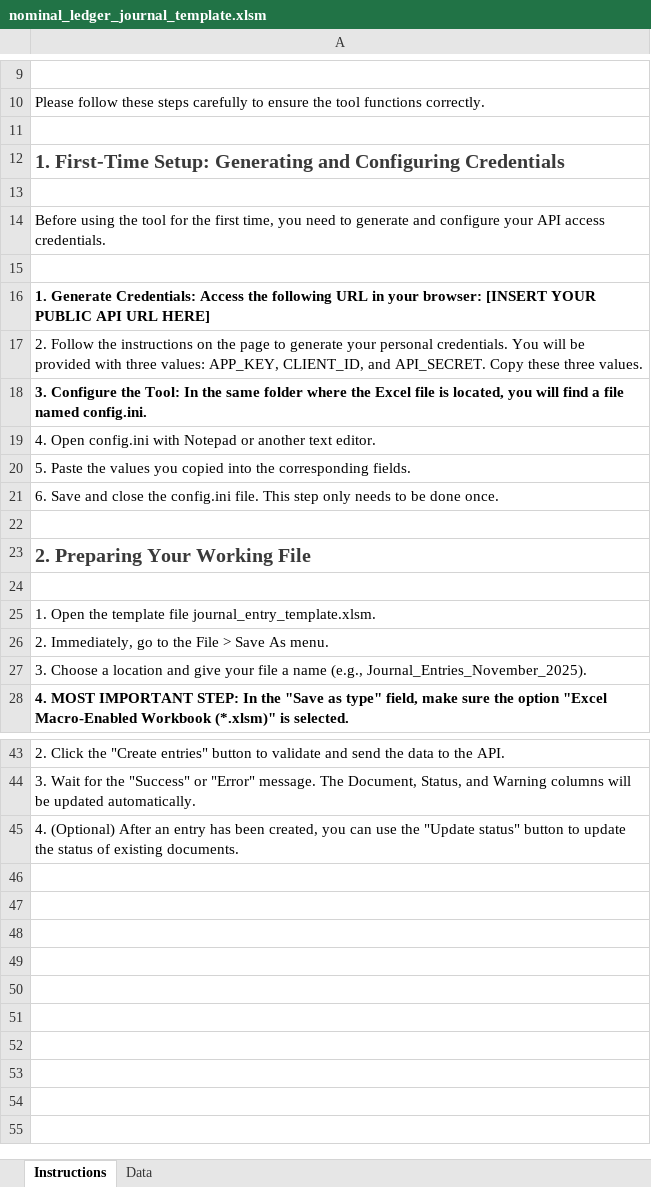
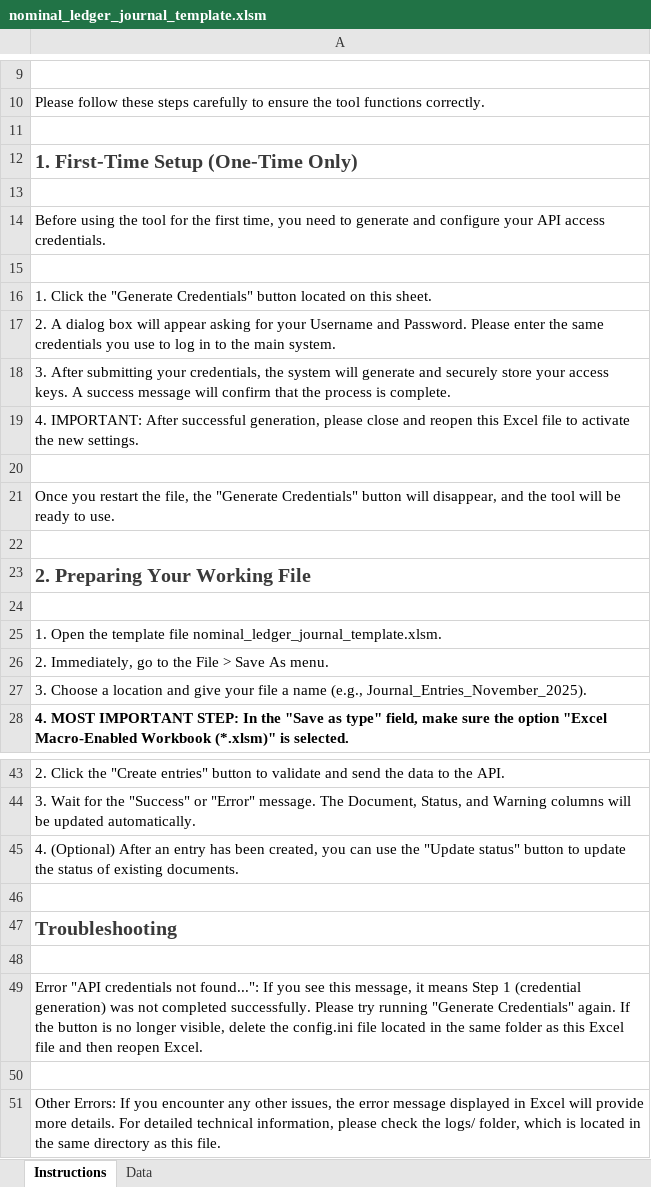
Before and after one commit to joserobertoferreira/excel-to-sage-journal-entry, an Excel workbook: excel/nominal_ledger_journal_template.xlsm, sheet Instructions, drawn as a sheet; only a part is shown, gaps mark what is left out; values as stored, in another font and other column widths than the file's, no borders; charts and pictures not drawn; the diff names each change by its address in the sheet, - before the commit and + after, or states it on an @@ line.

Commit message:
Refactoring settings

```diff
--- a/excel/nominal_ledger_journal_template.xlsm (sheet Instructions)
+++ b/excel/nominal_ledger_journal_template.xlsm (sheet Instructions)
-A12: 1. First-Time Setup: Generating and Configuring Credentials
+A12: 1. First-Time Setup (One-Time Only)
-A16: 1. Generate Credentials: Access the following URL in your browser: [INSERT YOUR PUBLIC API URL HERE]
+A16: 1. Click the "Generate Credentials" button located on this sheet.
-A16 bold: on
+A16 bold: off
-A17: 2. Follow the instructions on the page to generate your personal credentials. You will be provided with three values: APP_KEY, CLIENT_ID, and API_SECRET. Copy these three values.
+A17: 2. A dialog box will appear asking for your Username and Password. Please enter the same credentials you use to log in to the main system.
-A18: 3. Configure the Tool: In the same folder where the Excel file is located, you will find a file named config.ini.
+A18: 3. After submitting your credentials, the system will generate and securely store your access keys. A success message will confirm that the process is complete.
-A18 bold: on
+A18 bold: off
-A19: 4. Open config.ini with Notepad or another text editor.
+A19: 4. IMPORTANT: After successful generation, please close and reopen this Excel file to activate the new settings.
-A20: 5. Paste the values you copied into the corresponding fields.
+A20: (empty)
-A21: 6. Save and close the config.ini file. This step only needs to be done once.
+A21: Once you restart the file, the "Generate Credentials" button will disappear, and the tool will be ready to use.
-A25: …template file journal_entry_template.xlsm.
+A25: …template file nominal_ledger_journal_template.xlsm.
+row 46: (empty)
+row 47: Troubleshooting
+row 48: (empty)
+row 49: Error "API credentials not found...": If you see this message, it means Step 1 (credential generation) was not completed successfully. Please try running "Generate Credentials" again. If the button is no longer visible, delete the config.ini file located in the same folder as this Excel file and then reopen Excel.
+row 50: (empty)
+row 51: Other Errors: If you encounter any other issues, the error message displayed in Excel will provide more details. For detailed technical information, please check the logs/ folder, which is located in the same directory as this file.
```
Also changed, not shown: hidden cells, charts or pictures, 22 other files.
